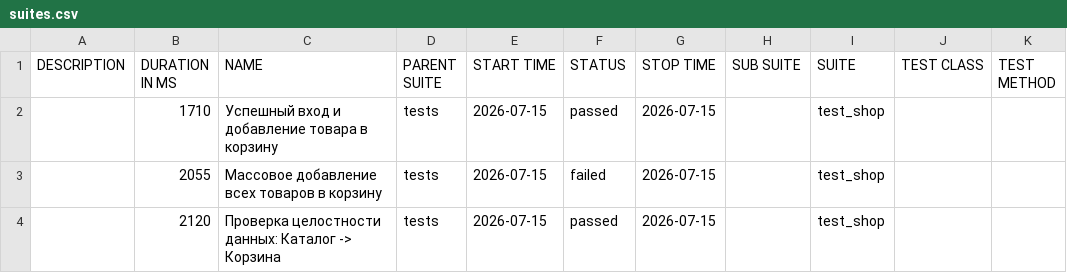
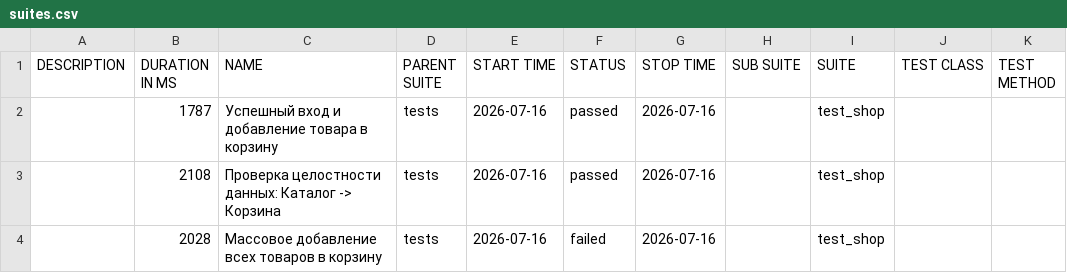
Before and after one commit to zasadwla01/automation, a CSV file: data/suites.csv, drawn as a sheet.

```diff
--- a/data/suites.csv
+++ b/data/suites.csv
@@ -1,4 +1,4 @@
 "DESCRIPTION","DURATION IN MS","NAME","PARENT SUITE","START TIME","STATUS","STOP TIME","SUB SUITE","SUITE","TEST CLASS","TEST METHOD"
-"","1710","Успешный вход и добавление товара в корзину","tests","2026-07-15","passed","2026-07-15","","test_shop","",""
-"","2055","Массовое добавление всех товаров в корзину","tests","2026-07-15","failed","2026-07-15","","test_shop","",""
-"","2120","Проверка целостности данных: Каталог -> Корзина","tests","2026-07-15","passed","2026-07-15","","test_shop","",""
+"","1787","Успешный вход и добавление товара в корзину","tests","2026-07-16","passed","2026-07-16","","test_shop","",""
+"","2108","Проверка целостности данных: Каталог -> Корзина","tests","2026-07-16","passed","2026-07-16","","test_shop","",""
+"","2028","Массовое добавление всех товаров в корзину","tests","2026-07-16","failed","2026-07-16","","test_shop","",""
```
Also changed, not shown: 28 other files.
